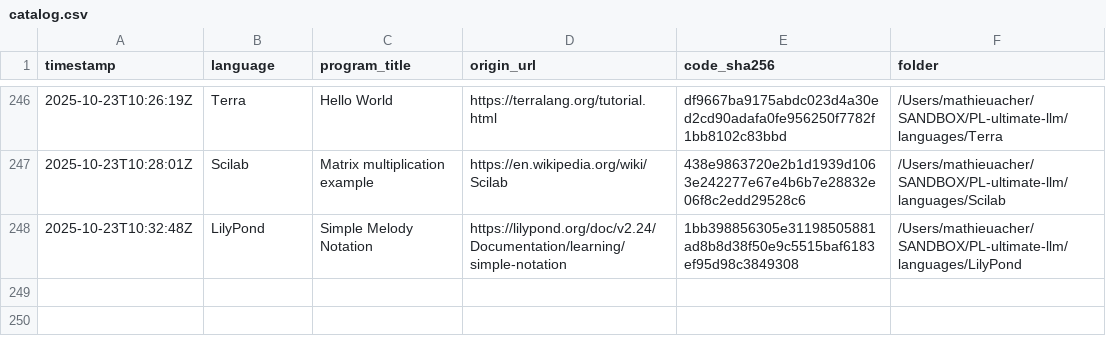
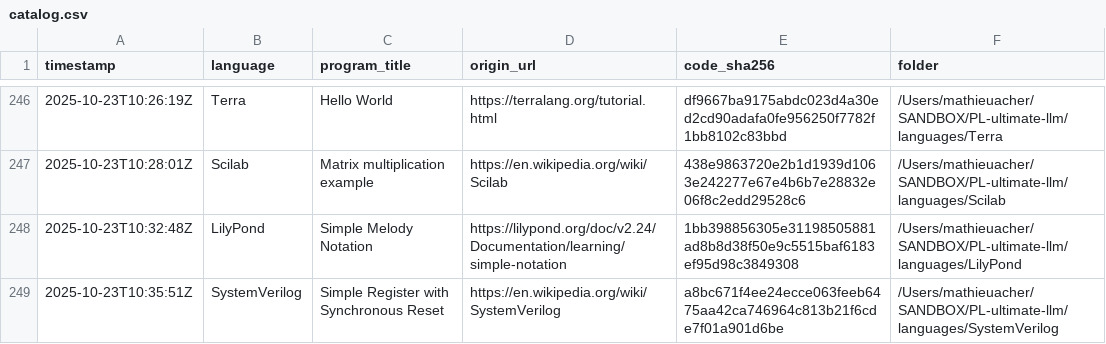
Before and after one commit to acherm/PL-ultimate-llm, a CSV file: data/catalog.csv, drawn as a sheet; only a part is shown, gaps mark what is left out; the diff names each change by its address in the sheet, - before the commit and + after, or states it on an @@ line.

Commit message:
turn: add SystemVerilog (+1 program)
List-Digest: 0033ab7f
Model: x-ai/grok-4-fast
Temperature: 0.4

```diff
--- a/data/catalog.csv
+++ b/data/catalog.csv
+row 249: 2025-10-23T10:35:51Z | SystemVerilog | Simple Register with Synchronous Reset | https://en.wikipedia.org/wiki/SystemVerilog | a8bc671f4ee24ecce063feeb6475aa42ca746964c813b21f6cde7f01a901d6be | /Users/mathieuacher/SANDBOX/PL-ultimate-llm/languages/SystemVerilog
```
Also changed, not shown: 4 other files.
